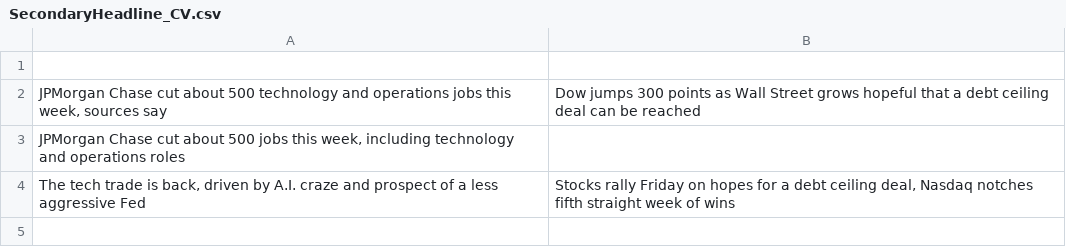
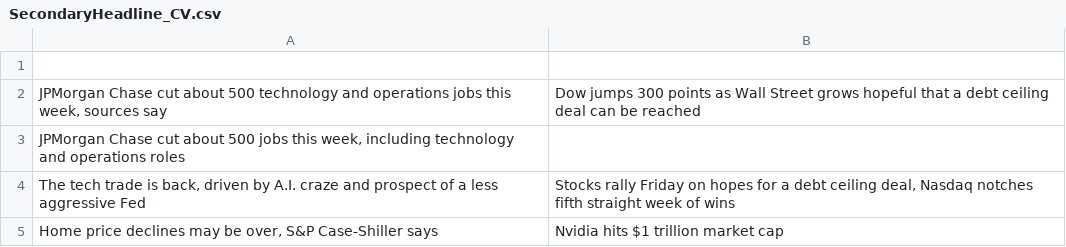
Before and after one commit to ChrisVerg/SmartInvest, a CSV file: Data/SecondaryHeadline_CV.csv, drawn as a sheet; the diff names each change by its address in the sheet, - before the commit and + after, or states it on an @@ line.

```diff
--- a/Data/SecondaryHeadline_CV.csv
+++ b/Data/SecondaryHeadline_CV.csv
+row 5: Home price declines may be over, S&P Case-Shiller says | Nvidia hits $1 trillion market cap
```
Also changed, not shown: Data/ConsolidatedHeadline_CV.csv, Data/LatestHeadline_CV.csv, 4 other files.
